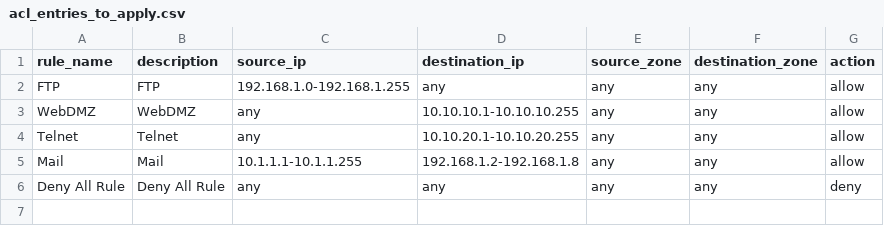
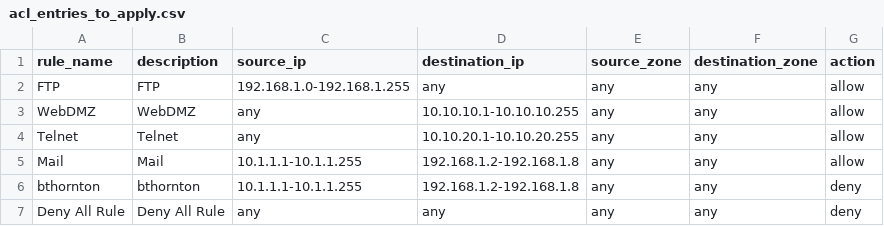
Before and after one commit to michaelford85/acl-data, a CSV file: global/acl_entries_to_apply.csv, drawn as a sheet.

Commit message:
Update acl_entries_to_apply.csv

```diff
--- a/global/acl_entries_to_apply.csv
+++ b/global/acl_entries_to_apply.csv
@@ -5,2 +5,3 @@ Telnet,Telnet,any,10.10.20.1-10.10.20.255,any,any,allow
 Mail,Mail,10.1.1.1-10.1.1.255,192.168.1.2-192.168.1.8,any,any,allow
+bthornton,bthornton,10.1.1.1-10.1.1.255,192.168.1.2-192.168.1.8,any,any,deny
 Deny All Rule, Deny All Rule,any,any,any,any,deny
```
